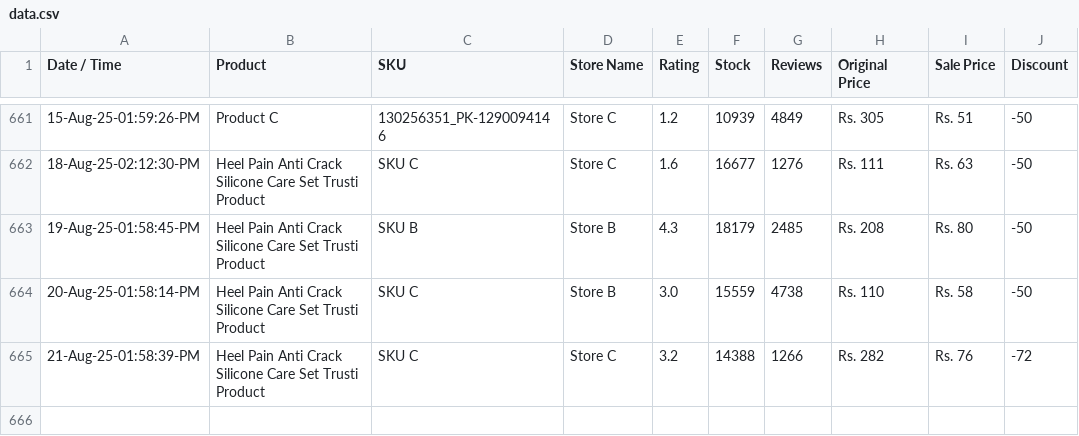
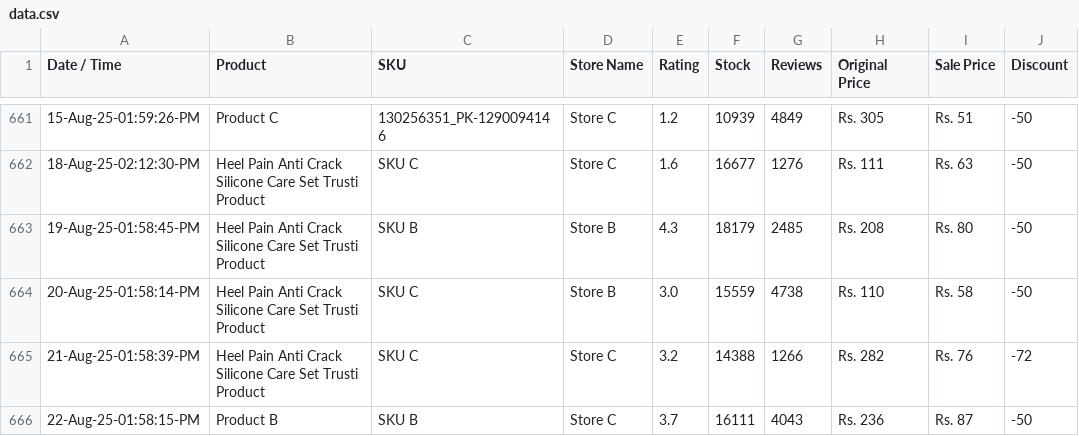
Before and after one commit to shafqatjan/url2image, a CSV file: data.csv, drawn as a sheet; only a part is shown, gaps mark what is left out.

Commit message:
22-Aug-25-01:58:15:PM

```diff
--- a/data.csv
+++ b/data.csv
@@ -665 +665,2 @@ Date / Time,Product,SKU,Store Name,Rating,Stock,Reviews,Original Price,Sale Pric
 21-Aug-25-01:58:39-PM,Heel Pain Anti Crack Silicone Care Set Trusti Product,SKU C,Store C,3.2,14388,1266,Rs. 282,Rs. 76,-72
+22-Aug-25-01:58:15-PM,Product B,SKU B,Store C,3.7,16111,4043,Rs. 236,Rs. 87,-50
```
